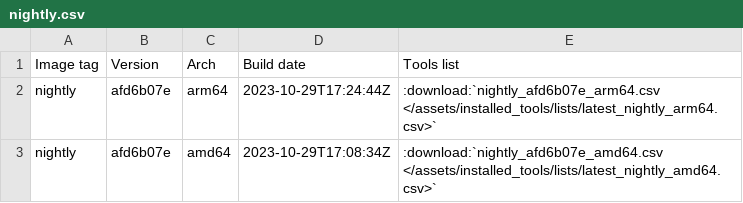
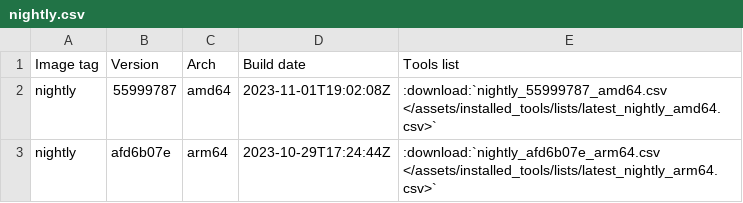
Before and after one commit to ThePorgs/Exegol-docs, a CSV file: source/assets/installed_tools/nightly.csv, drawn as a sheet; removed rows and columns are numbered as before the commit, all else as after; the diff names each change by its address in the sheet, - before the commit and + after, or states it on an @@ line.

```diff
--- a/source/assets/installed_tools/nightly.csv
+++ b/source/assets/installed_tools/nightly.csv
+row 2: nightly | 55999787 | amd64 | 2023-11-01T19:02:08Z | :download:`nightly_55999787_amd64.csv </assets/installed_tools/lists/latest_nightly_amd64.csv>`
-row 3: nightly | afd6b07e | amd64 | 2023-10-29T17:08:34Z | :download:`nightly_afd6b07e_amd64.csv </assets/installed_tools/lists/latest_nightly_amd64.csv>`
```
